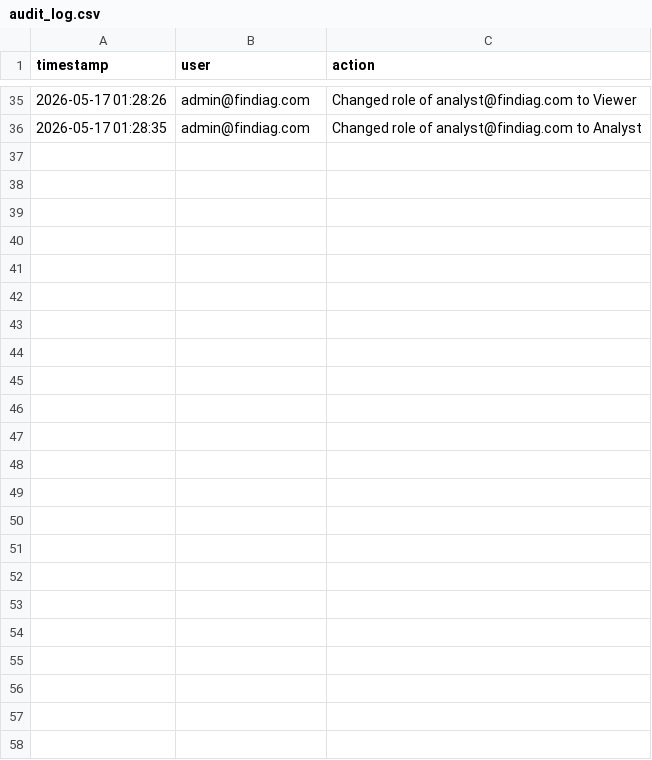
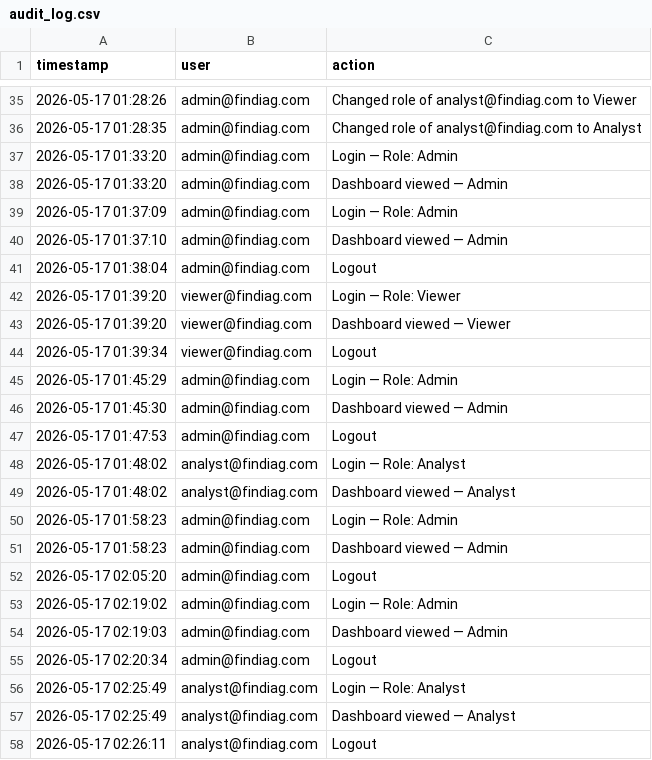
Before and after one commit to alwande-tech06/FinDiag-Pro, a CSV file: data/audit_log.csv, drawn as a sheet; only a part is shown, gaps mark what is left out; the diff names each change by its address in the sheet, - before the commit and + after, or states it on an @@ line.

```diff
--- a/data/audit_log.csv
+++ b/data/audit_log.csv
+row 37: 2026-05-17 01:33:20 | admin@findiag.com | Login — Role: Admin
+row 38: 2026-05-17 01:33:20 | admin@findiag.com | Dashboard viewed — Admin
+row 39: 2026-05-17 01:37:09 | admin@findiag.com | Login — Role: Admin
+row 40: 2026-05-17 01:37:10 | admin@findiag.com | Dashboard viewed — Admin
+row 41: 2026-05-17 01:38:04 | admin@findiag.com | Logout
+row 42: 2026-05-17 01:39:20 | viewer@findiag.com | Login — Role: Viewer
+row 43: 2026-05-17 01:39:20 | viewer@findiag.com | Dashboard viewed — Viewer
+row 44: 2026-05-17 01:39:34 | viewer@findiag.com | Logout
+row 45: 2026-05-17 01:45:29 | admin@findiag.com | Login — Role: Admin
+row 46: 2026-05-17 01:45:30 | admin@findiag.com | Dashboard viewed — Admin
+row 47: 2026-05-17 01:47:53 | admin@findiag.com | Logout
+row 48: 2026-05-17 01:48:02 | analyst@findiag.com | Login — Role: Analyst
+row 49: 2026-05-17 01:48:02 | analyst@findiag.com | Dashboard viewed — Analyst
+row 50: 2026-05-17 01:58:23 | admin@findiag.com | Login — Role: Admin
+row 51: 2026-05-17 01:58:23 | admin@findiag.com | Dashboard viewed — Admin
+row 52: 2026-05-17 02:05:20 | admin@findiag.com | Logout
+row 53: 2026-05-17 02:19:02 | admin@findiag.com | Login — Role: Admin
+row 54: 2026-05-17 02:19:03 | admin@findiag.com | Dashboard viewed — Admin
+row 55: 2026-05-17 02:20:34 | admin@findiag.com | Logout
+row 56: 2026-05-17 02:25:49 | analyst@findiag.com | Login — Role: Analyst
+row 57: 2026-05-17 02:25:49 | analyst@findiag.com | Dashboard viewed — Analyst
+row 58: 2026-05-17 02:26:11 | analyst@findiag.com | Logout
```
Also changed, not shown: 1 other file.
